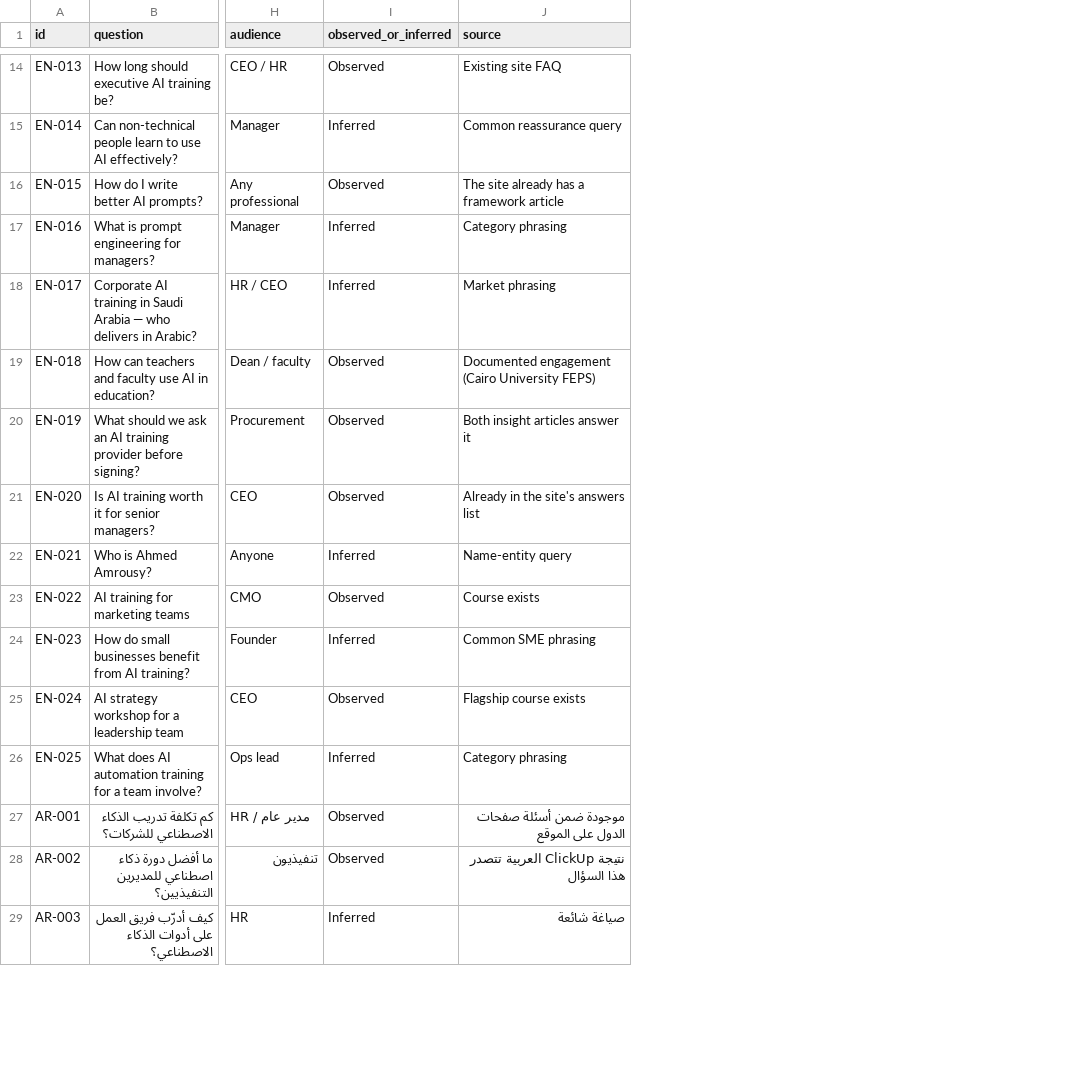
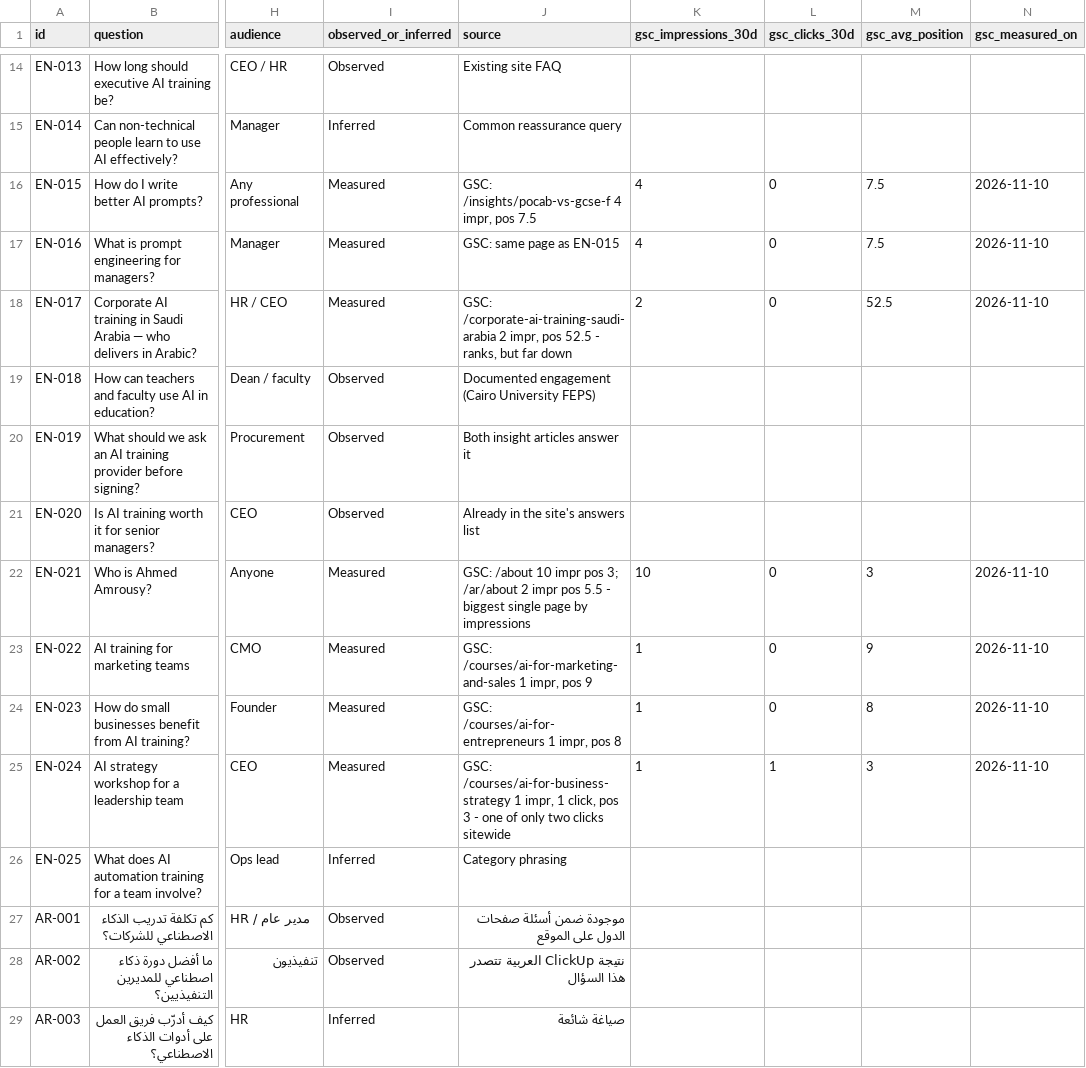
Before and after one commit to ahamrousy/ahamrousy.github.io, a CSV file: research/ai-training-questions.csv, drawn as a sheet; only a part is shown, gaps mark what is left out; the diff covers the shown part only; the diff names each change by its address in the sheet, - before the commit and + after, or states it on an @@ line.

```diff
--- a/research/ai-training-questions.csv
+++ b/research/ai-training-questions.csv
+column K (gsc_impressions_30d), rows 16-25: 4 | 4 | 2 |  |  |  | 10 | 1 | 1 | 1
+column L (gsc_clicks_30d), rows 16-25: 0 | 0 | 0 |  |  |  | 0 | 0 | 0 | 1
+column M (gsc_avg_position), rows 16-25: 7.5 | 7.5 | 52.5 |  |  |  | 3 | 9 | 8 | 3
+column N (gsc_measured_on), rows 16-25: 2026-11-10 | 2026-11-10 | 2026-11-10 |  |  |  | 2026-11-10 | 2026-11-10 | 2026-11-10 | 2026-11-10
-I16 (observed_or_inferred): Observed
+I16 (observed_or_inferred): Measured
-J16 (source): The site already has a framework article
+J16 (source): GSC: /insights/pocab-vs-gcse-f 4 impr, pos 7.5
-I17:I18 (observed_or_inferred): Inferred
+I17:I18 (observed_or_inferred): Measured
-J17 (source): Category phrasing
+J17 (source): GSC: same page as EN-015
-J18 (source): Market phrasing
+J18 (source): GSC: /corporate-ai-training-saudi-arabia 2 impr, pos 52.5 - ranks, but far down
-I22 (observed_or_inferred): Inferred
+I22 (observed_or_inferred): Measured
-J22 (source): Name-entity query
+J22 (source): GSC: /about 10 impr pos 3; /ar/about 2 impr pos 5.5 - biggest single page by impressions
-I23 (observed_or_inferred): Observed
+I23 (observed_or_inferred): Measured
-J23 (source): Course exists
+J23 (source): GSC: /courses/ai-for-marketing-and-sales 1 impr, pos 9
-I24 (observed_or_inferred): Inferred
+I24 (observed_or_inferred): Measured
-J24 (source): Common SME phrasing
+J24 (source): GSC: /courses/ai-for-entrepreneurs 1 impr, pos 8
-I25 (observed_or_inferred): Observed
+I25 (observed_or_inferred): Measured
-J25 (source): Flagship course exists
+J25 (source): GSC: /courses/ai-for-business-strategy 1 impr, 1 click, pos 3 - one of only two clicks sitewide
```
Also changed, not shown: 7 added rows and 6 edited cells elsewhere in this file, 2 other files.
